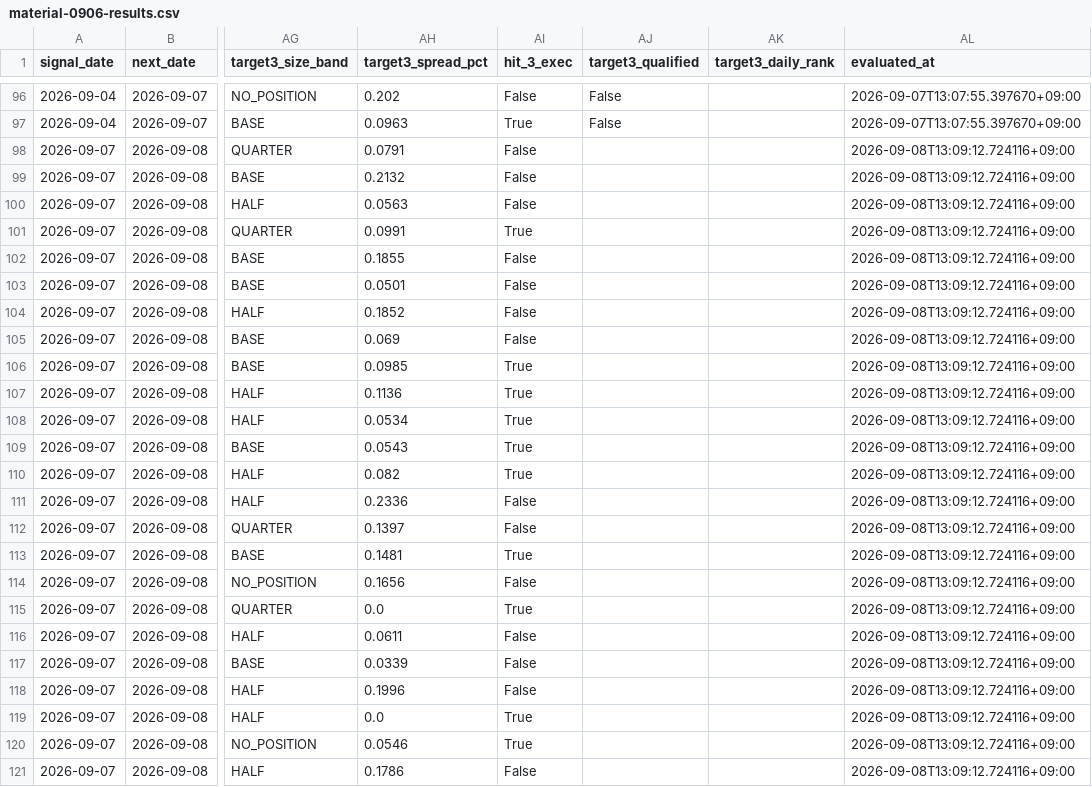
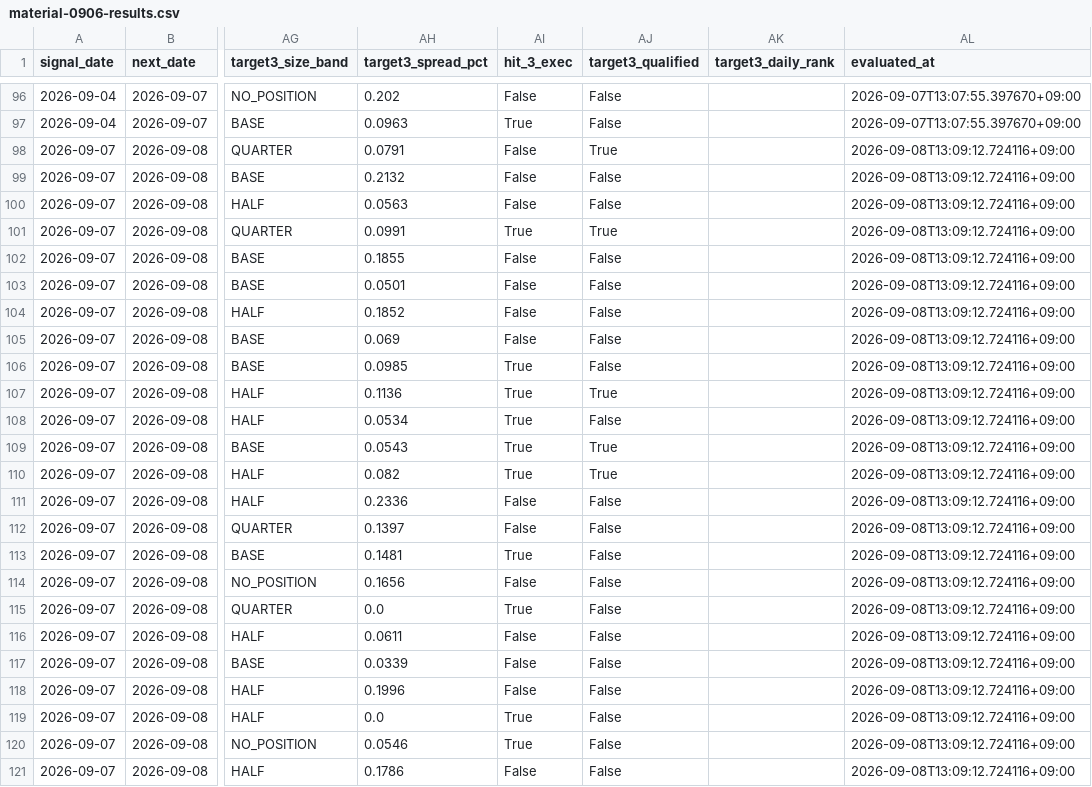
Before and after one commit to SEUNGJU-PARK-KR/canva-agent, a CSV file: data/material-0906-results.csv, drawn as a sheet; only a part is shown, gaps mark what is left out; the diff covers the shown part only; the diff names each change by its address in the sheet, - before the commit and + after, or states it on an @@ line.

```diff
--- a/data/material-0906-results.csv
+++ b/data/material-0906-results.csv
-AJ98 (target3_qualified): (empty)
+AJ98 (target3_qualified): True
-AJ99:AJ100 (target3_qualified): (empty)
+AJ99:AJ100 (target3_qualified): False
-AJ101 (target3_qualified): (empty)
+AJ101 (target3_qualified): True
-AJ102:AJ106 (target3_qualified): (empty)
+AJ102:AJ106 (target3_qualified): False
-AJ107 (target3_qualified): (empty)
+AJ107 (target3_qualified): True
-AJ108 (target3_qualified): (empty)
+AJ108 (target3_qualified): False
-AJ109:AJ110 (target3_qualified): (empty)
+AJ109:AJ110 (target3_qualified): True
-AJ111:AJ121 (target3_qualified): (empty)
+AJ111:AJ121 (target3_qualified): False
```
Also changed, not shown: 65 moved rows elsewhere in this file, 2 other files.
